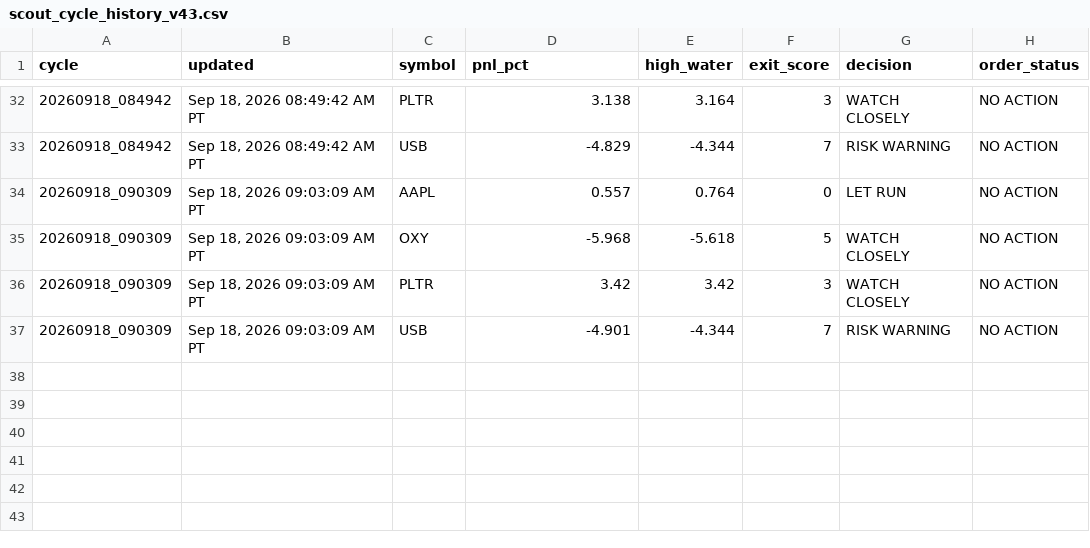
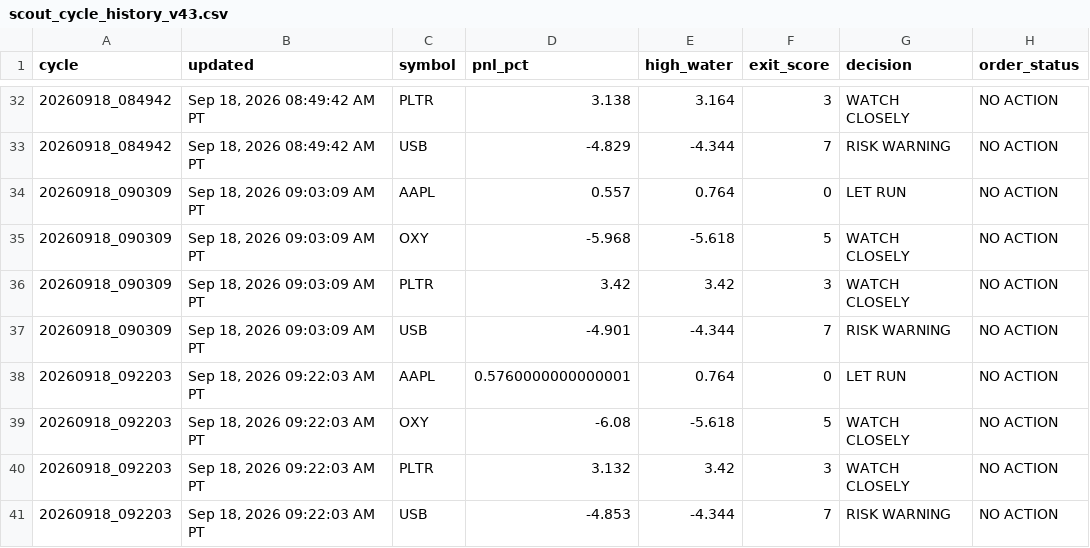
Before and after one commit to Kodamafire/scout-mobile, a CSV file: .scout/scout_cycle_history_v43.csv, drawn as a sheet; only a part is shown, gaps mark what is left out; the diff names each change by its address in the sheet, - before the commit and + after, or states it on an @@ line.

Commit message:
Scout automatic cycle

```diff
--- a/.scout/scout_cycle_history_v43.csv
+++ b/.scout/scout_cycle_history_v43.csv
+row 38: 20260918_092203 | Sep 18, 2026 09:22:03 AM PT | AAPL | 0.5760000000000001 | 0.764 | 0 | LET RUN | NO ACTION
+row 39: 20260918_092203 | Sep 18, 2026 09:22:03 AM PT | OXY | -6.08 | -5.618 | 5 | WATCH CLOSELY | NO ACTION
+row 40: 20260918_092203 | Sep 18, 2026 09:22:03 AM PT | PLTR | 3.132 | 3.42 | 3 | WATCH CLOSELY | NO ACTION
+row 41: 20260918_092203 | Sep 18, 2026 09:22:03 AM PT | USB | -4.853 | -4.344 | 7 | RISK WARNING | NO ACTION
```
Also changed, not shown: 2 other files.
